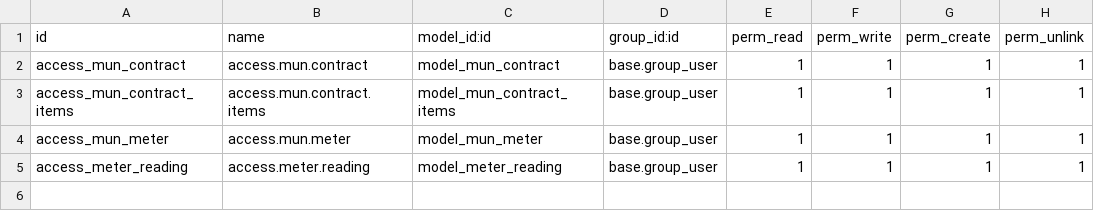
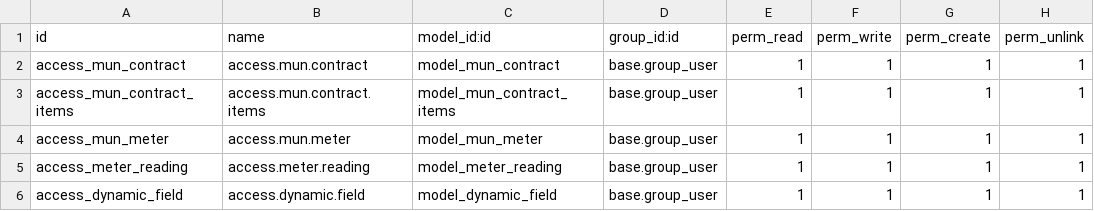
Before and after one commit to immanuel404/Odoo-ERP-Programming, a CSV file: municipality/security/ir.model.access.csv, drawn as a sheet.

```diff
--- a/municipality/security/ir.model.access.csv
+++ b/municipality/security/ir.model.access.csv
@@ -5 +5,2 @@ access_mun_meter,access.mun.meter,model_mun_meter,base.group_user,1,1,1,1
 access_meter_reading,access.meter.reading,model_meter_reading,base.group_user,1,1,1,1
+access_dynamic_field,access.dynamic.field,model_dynamic_field,base.group_user,1,1,1,1
```
Also changed, not shown: 12 other files.
